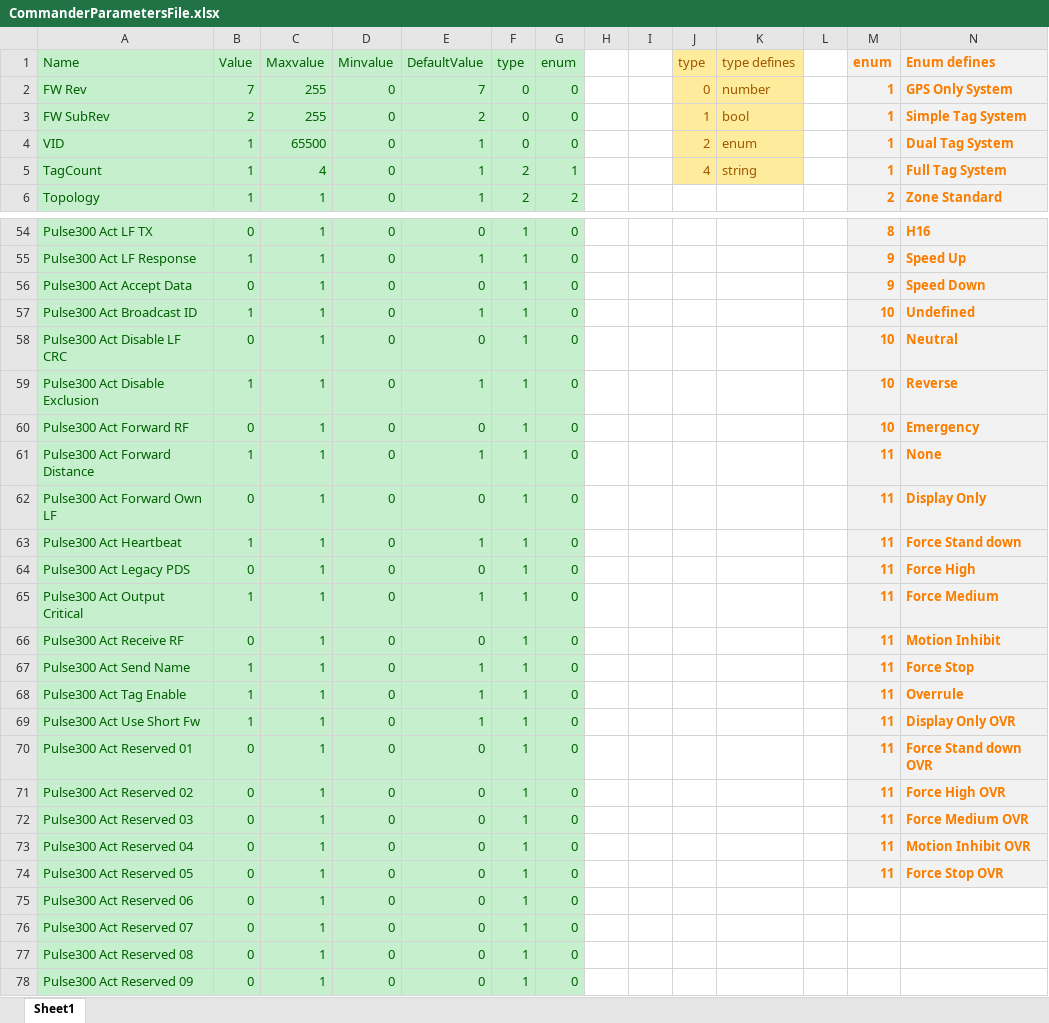
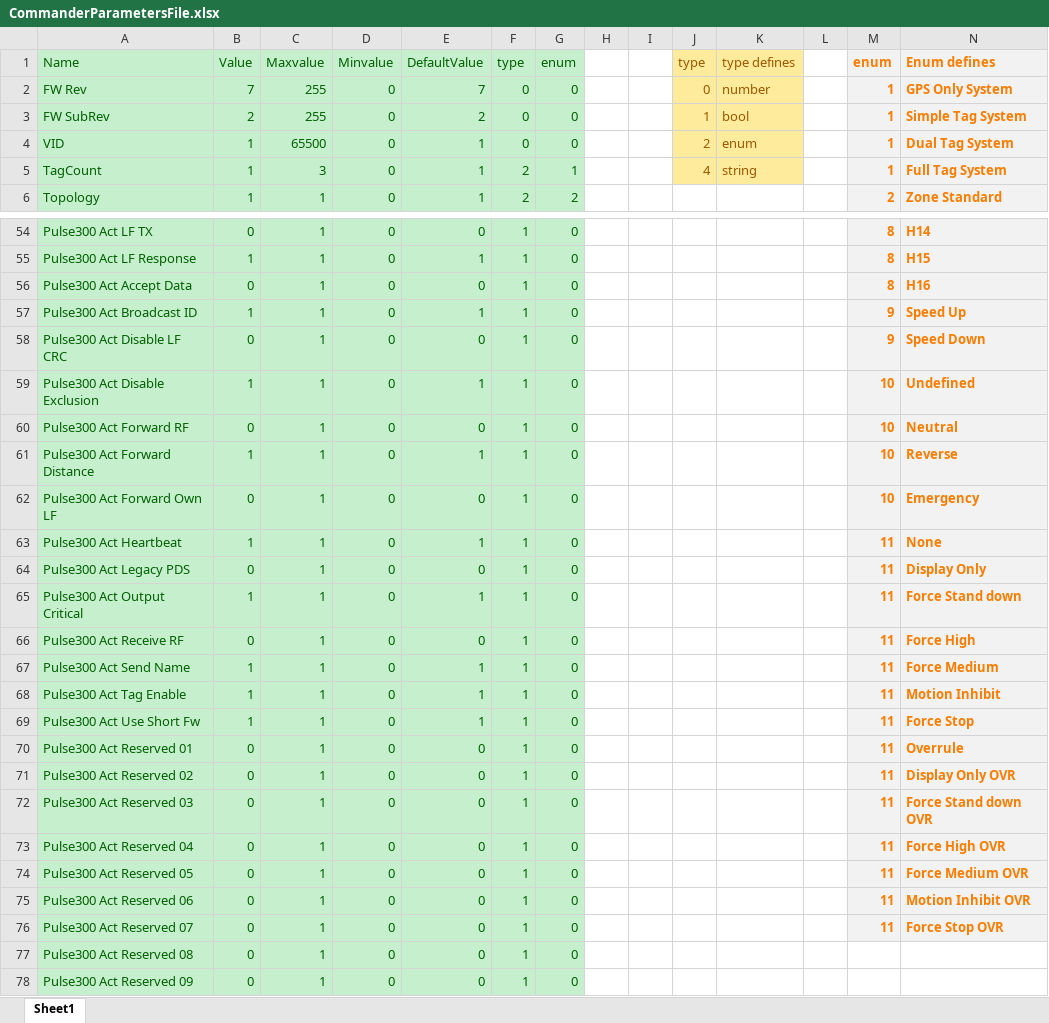
Before and after one commit to HermiMernok/Booyco-HMI-Utility, an Excel workbook: Booyco HMI Utility/Resources/Documents/CommanderParametersFile.xlsx, sheet Sheet1, drawn as a sheet; only a part is shown, gaps mark what is left out; values as stored, in another font and other column widths than the file's, no borders; the diff covers the shown part only; the diff names each change by its address in the sheet, - before the commit and + after, or states it on an @@ line.

```diff
--- a/Booyco HMI Utility/Resources/Documents/CommanderParametersFile.xlsx (sheet Sheet1)
+++ b/Booyco HMI Utility/Resources/Documents/CommanderParametersFile.xlsx (sheet Sheet1)
-C5 (Maxvalue): 4
+C5 (Maxvalue): 3
-N54 (Enum defines): H16
+N54 (Enum defines): H14
-M55:M56 (enum): 9
+M55:M56 (enum): 8
-N55 (Enum defines): Speed Up
+N55 (Enum defines): H15
-N56 (Enum defines): Speed Down
+N56 (Enum defines): H16
-M57:M58 (enum): 10
+M57:M58 (enum): 9
-N57 (Enum defines): Undefined
+N57 (Enum defines): Speed Up
-N58 (Enum defines): Neutral
+N58 (Enum defines): Speed Down
-N59 (Enum defines): Reverse
+N59 (Enum defines): Undefined
-N60 (Enum defines): Emergency
+N60 (Enum defines): Neutral
-M61:M62 (enum): 11
+M61:M62 (enum): 10
-N61 (Enum defines): None
+N61 (Enum defines): Reverse
-N62 (Enum defines): Display Only
+N62 (Enum defines): Emergency
-N63 (Enum defines): Force Stand down
+N63 (Enum defines): None
-N64 (Enum defines): Force High
+N64 (Enum defines): Display Only
-N65 (Enum defines): Force Medium
+N65 (Enum defines): Force Stand down
-N66 (Enum defines): Motion Inhibit
+N66 (Enum defines): Force High
-N67 (Enum defines): Force Stop
+N67 (Enum defines): Force Medium
-N68 (Enum defines): Overrule
+N68 (Enum defines): Motion Inhibit
-N69 (Enum defines): Display Only OVR
+N69 (Enum defines): Force Stop
-N70 (Enum defines): Force Stand down OVR
+N70 (Enum defines): Overrule
-N71 (Enum defines): Force High OVR
+N71 (Enum defines): Display Only OVR
-N72 (Enum defines): Force Medium OVR
+N72 (Enum defines): Force Stand down OVR
-N73 (Enum defines): Motion Inhibit OVR
+N73 (Enum defines): Force High OVR
-N74 (Enum defines): Force Stop OVR
+N74 (Enum defines): Force Medium OVR
-M75:M76 (enum): (empty)
+M75:M76 (enum): 11
-M75:N76 fill: none
+M75:N76 fill: #F2F2F2
-N75 (Enum defines): (empty)
+N75 (Enum defines): Motion Inhibit OVR
-N76 (Enum defines): (empty)
+N76 (Enum defines): Force Stop OVR
```
Also changed, not shown: 31 edited cells elsewhere in this sheet, 8 other files.
